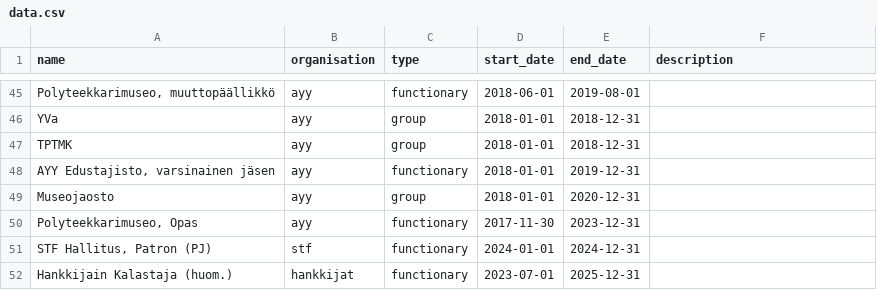
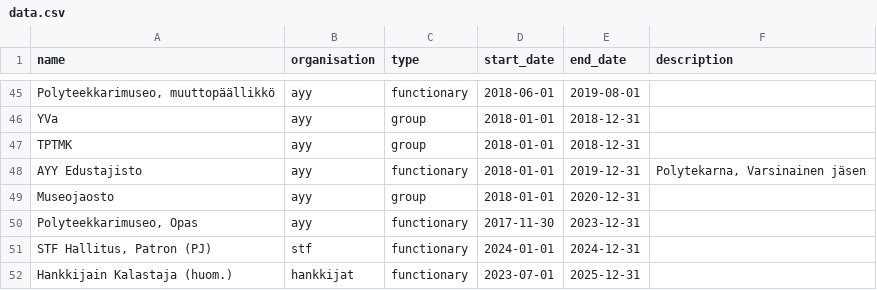
Before and after one commit to christiansegercrantz/cv-page, a CSV file: data.csv, drawn as a sheet; only a part is shown, gaps mark what is left out; the diff covers the shown part only.

```diff
--- a/data.csv
+++ b/data.csv
@@ -47,3 +47,3 @@ YVa,ayy,group,2018-01-01,2018-12-31,
 TPTMK,ayy,group,2018-01-01,2018-12-31,
-"AYY Edustajisto, varsinainen jäsen",ayy,functionary,2018-01-01,2019-12-31,
+"AYY Edustajisto",ayy,functionary,2018-01-01,2019-12-31, "Polytekarna, Varsinainen jäsen"
 Museojaosto,ayy,group,2018-01-01,2020-12-31,
```
Also changed, not shown: 20 edited cells elsewhere in this file, 5 other files.
